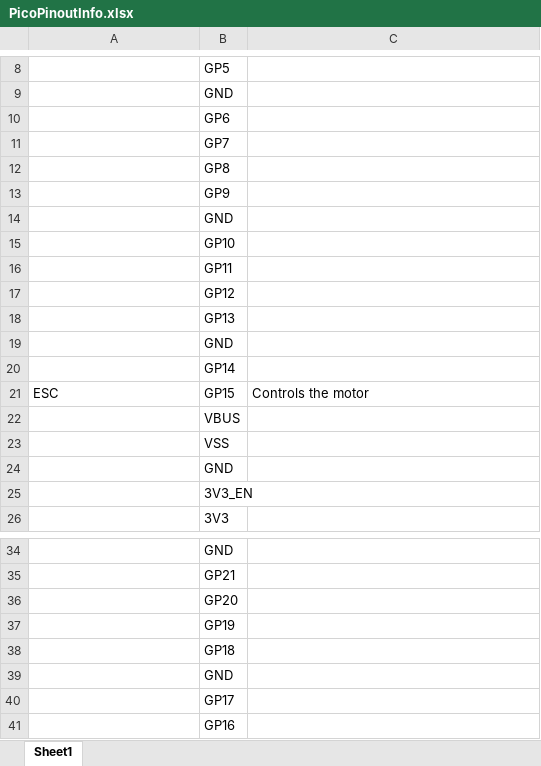
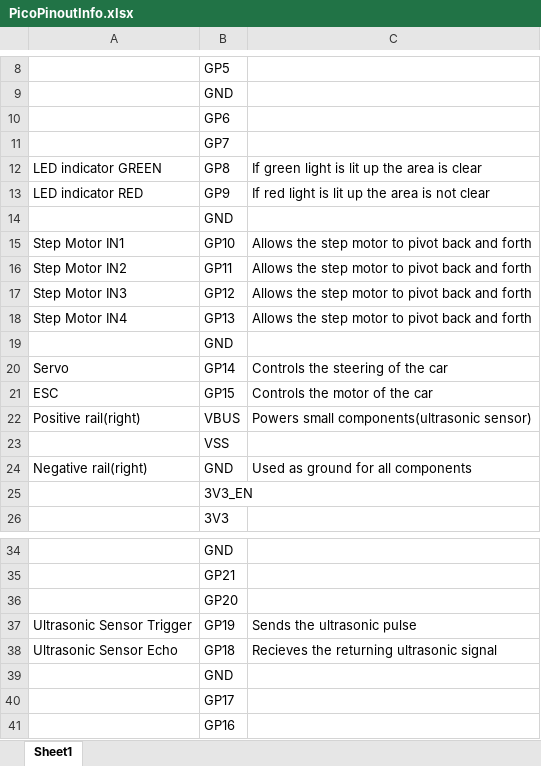
Before and after one commit to amandadif/pico-rc-car, an Excel workbook: Design/PicoPinoutInfo.xlsx, sheet Sheet1, drawn as a sheet; only a part is shown, gaps mark what is left out; values as stored, in another font and other column widths than the file's, no borders; charts and pictures not drawn; removed rows and columns are numbered as before the commit, all else as after; the diff names each change by its address in the sheet, - before the commit and + after, or states it on an @@ line.

Commit message:
Updated all pinouts for the pico

```diff
--- a/Design/PicoPinoutInfo.xlsx (sheet Sheet1)
+++ b/Design/PicoPinoutInfo.xlsx (sheet Sheet1)
-row 12:  | GP8
-row 13:  | GP9
+row 12: LED indicator GREEN | GP8 | If green light is lit up the area is clear
+row 13: LED indicator RED | GP9 | If red light is lit up the area is not clear
-row 15:  | GP10
-row 16:  | GP11
-row 17:  | GP12
-row 18:  | GP13
+row 15: Step Motor IN1 | GP10 | Allows the step motor to pivot back and forth
+row 16: Step Motor IN2 | GP11 | Allows the step motor to pivot back and forth
+row 17: Step Motor IN3 | GP12 | Allows the step motor to pivot back and forth
+row 18: Step Motor IN4 | GP13 | Allows the step motor to pivot back and forth
-row 20:  | GP14
+row 20: Servo | GP14 | Controls the steering of the car
-C21: Controls the motor
+C21: Controls the motor of the car
-row 22:  | VBUS
+row 22: Positive rail(right) | VBUS | Powers small components(ultrasonic sensor)
-row 24:  | GND
+row 24: Negative rail(right) | GND | Used as ground for all components
-row 37:  | GP19
-row 38:  | GP18
+row 37: Ultrasonic Sensor Trigger | GP19 | Sends the ultrasonic pulse
+row 38: Ultrasonic Sensor Echo | GP18 | Recieves the returning ultrasonic signal
```
Also changed, not shown: charts or pictures.
